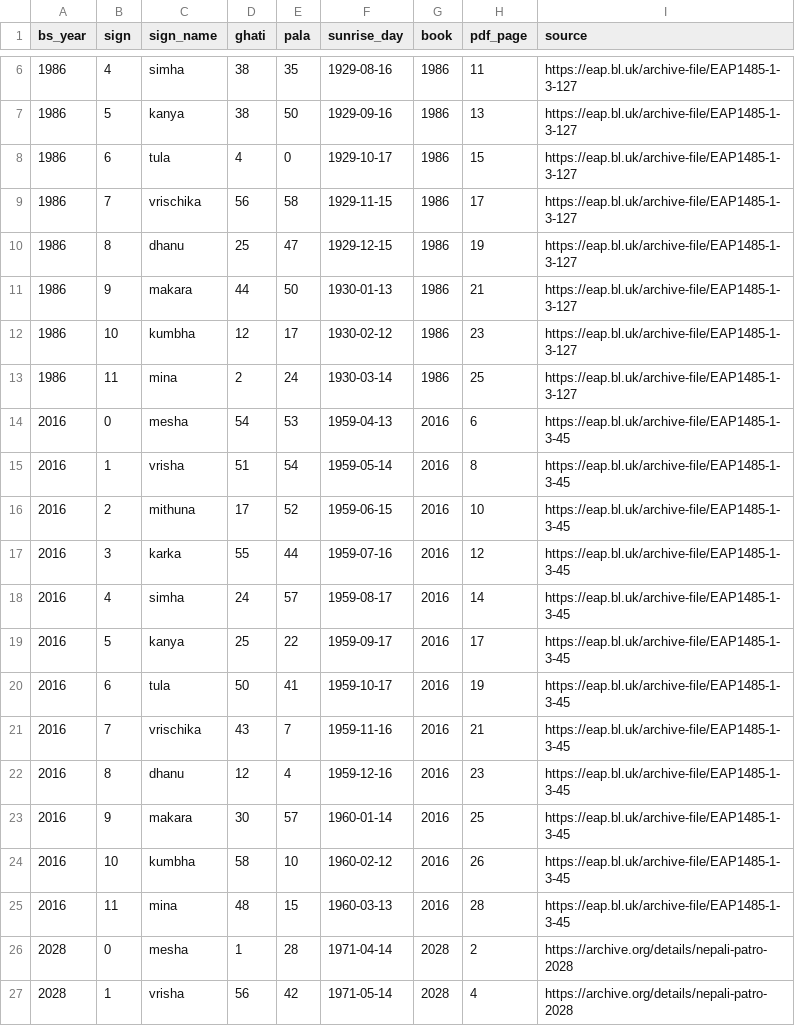
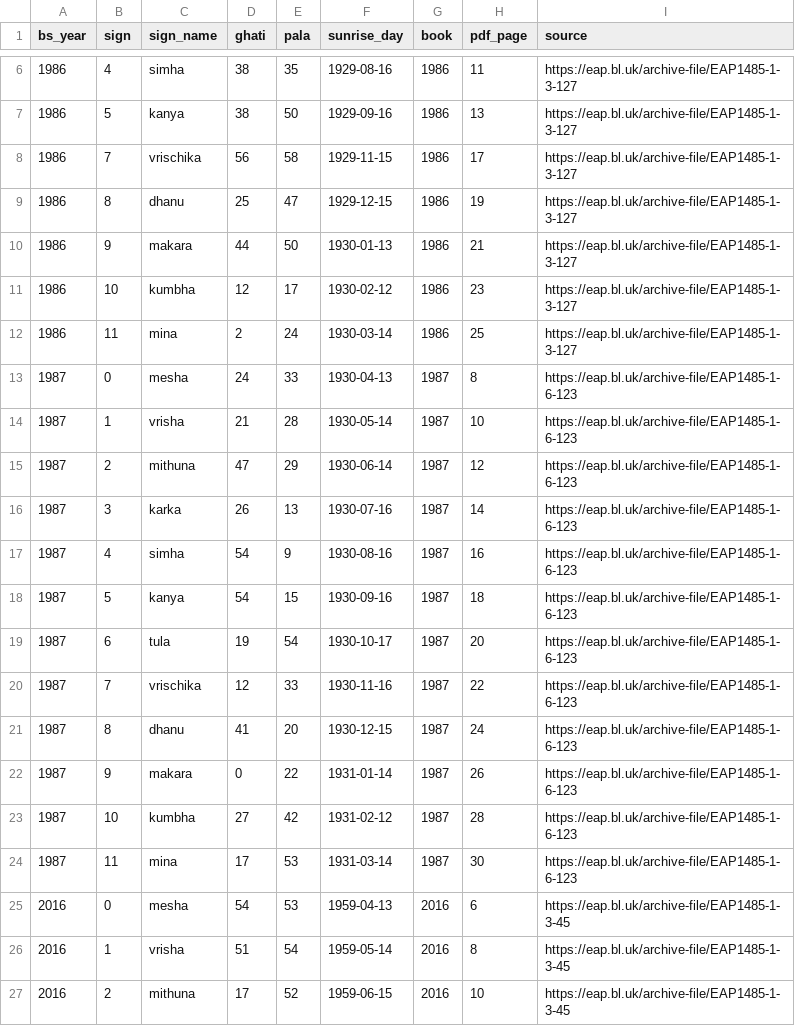
Before and after one commit to ayys/illegal-in-nepal, a CSV file: panchang/data/book_sankrantis.csv, drawn as a sheet; only a part is shown, gaps mark what is left out; the shorter side is filled out with more unchanged rows; removed rows and columns are numbered as before the commit, all else as after; the diff names each change by its address in the sheet, - before the commit and + after, or states it on an @@ line.

```diff
--- a/panchang/data/book_sankrantis.csv
+++ b/panchang/data/book_sankrantis.csv
-row 8: 1986 | 6 | tula | 4 | 0 | 1929-10-17 | 1986 | 15 | https://eap.bl.uk/archive-file/EAP1485-1-3-127
+row 13: 1987 | 0 | mesha | 24 | 33 | 1930-04-13 | 1987 | 8 | https://eap.bl.uk/archive-file/EAP1485-1-6-123
+row 14: 1987 | 1 | vrisha | 21 | 28 | 1930-05-14 | 1987 | 10 | https://eap.bl.uk/archive-file/EAP1485-1-6-123
+row 15: 1987 | 2 | mithuna | 47 | 29 | 1930-06-14 | 1987 | 12 | https://eap.bl.uk/archive-file/EAP1485-1-6-123
+row 16: 1987 | 3 | karka | 26 | 13 | 1930-07-16 | 1987 | 14 | https://eap.bl.uk/archive-file/EAP1485-1-6-123
+row 17: 1987 | 4 | simha | 54 | 9 | 1930-08-16 | 1987 | 16 | https://eap.bl.uk/archive-file/EAP1485-1-6-123
+row 18: 1987 | 5 | kanya | 54 | 15 | 1930-09-16 | 1987 | 18 | https://eap.bl.uk/archive-file/EAP1485-1-6-123
+row 19: 1987 | 6 | tula | 19 | 54 | 1930-10-17 | 1987 | 20 | https://eap.bl.uk/archive-file/EAP1485-1-6-123
+row 20: 1987 | 7 | vrischika | 12 | 33 | 1930-11-16 | 1987 | 22 | https://eap.bl.uk/archive-file/EAP1485-1-6-123
+row 21: 1987 | 8 | dhanu | 41 | 20 | 1930-12-15 | 1987 | 24 | https://eap.bl.uk/archive-file/EAP1485-1-6-123
+row 22: 1987 | 9 | makara | 0 | 22 | 1931-01-14 | 1987 | 26 | https://eap.bl.uk/archive-file/EAP1485-1-6-123
+row 23: 1987 | 10 | kumbha | 27 | 42 | 1931-02-12 | 1987 | 28 | https://eap.bl.uk/archive-file/EAP1485-1-6-123
+row 24: 1987 | 11 | mina | 17 | 53 | 1931-03-14 | 1987 | 30 | https://eap.bl.uk/archive-file/EAP1485-1-6-123
```
Also changed, not shown: 58 other files.
